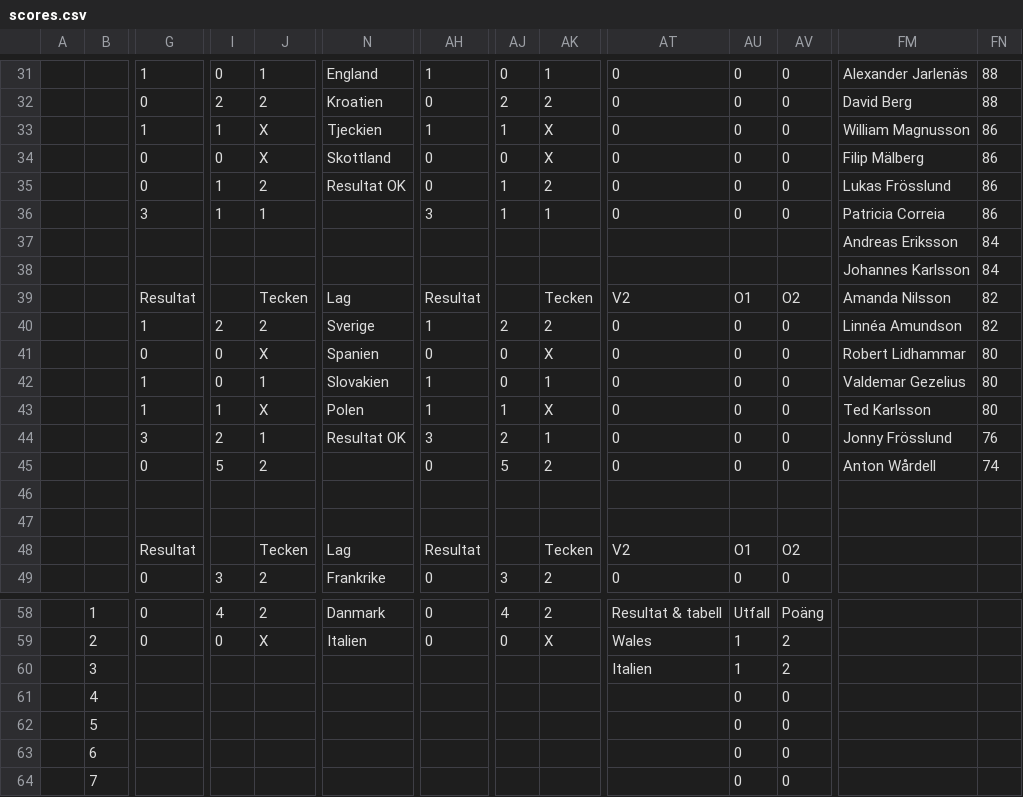
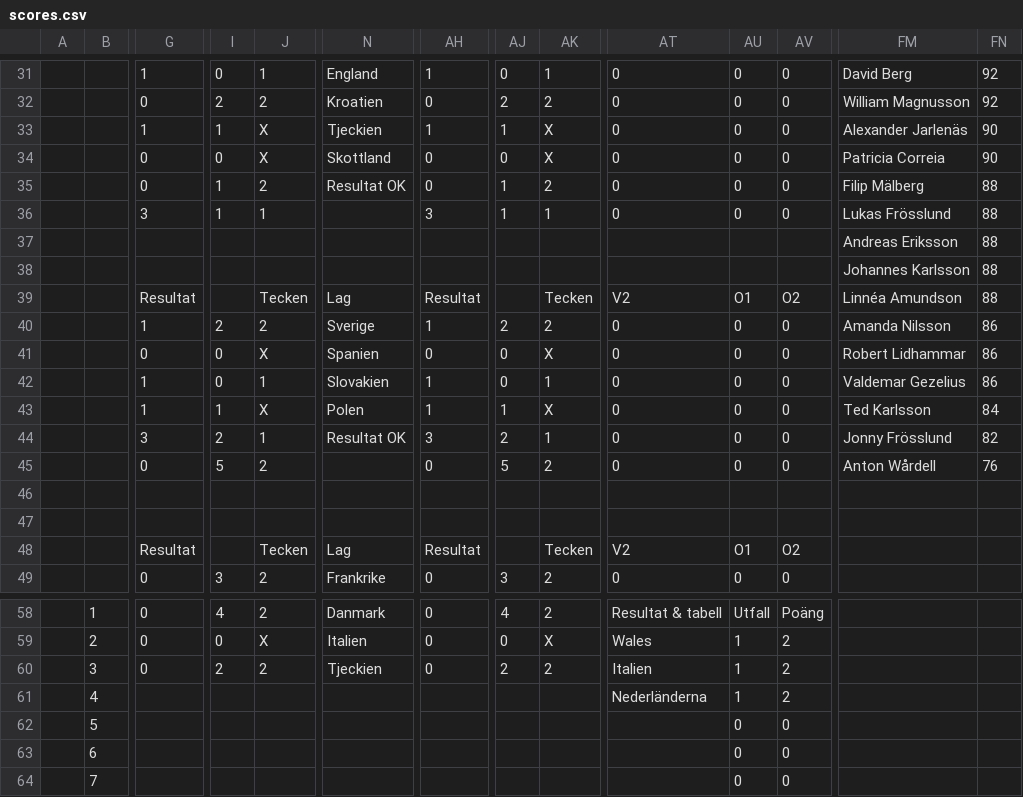
Before and after one commit to Frosslund/emtips2021excel, a CSV file: scores.csv, drawn as a sheet; only a part is shown, gaps mark what is left out; the diff covers the shown part only; the diff names each change by its address in the sheet, - before the commit and + after, or states it on an @@ line.

```diff
--- a/scores.csv
+++ b/scores.csv
-FM31: Alexander Jarlenäs
+FM31: David Berg
-FN31:FN32: 88
+FN31:FN32: 92
-FM32: David Berg
+FM32: William Magnusson
-FM33: William Magnusson
+FM33: Alexander Jarlenäs
-FN33:FN34: 86
+FN33:FN34: 90
-FM34: Filip Mälberg
+FM34: Patricia Correia
-FM35: Lukas Frösslund
+FM35: Filip Mälberg
-FN35:FN36: 86
+FN35:FN36: 88
-FM36: Patricia Correia
+FM36: Lukas Frösslund
-FN37:FN38: 84
+FN37:FN38: 88
-FM39: Amanda Nilsson
+FM39: Linnéa Amundson
-FN39: 82
+FN39: 88
-FM40: Linnéa Amundson
+FM40: Amanda Nilsson
-FN40: 82
+FN40: 86
-FN41:FN42: 80
+FN41:FN42: 86
-FN43: 80
+FN43: 84
-FN44: 76
+FN44: 82
-FN45: 74
+FN45: 76
-G60: (empty)
+G60: 0
-I60: (empty)
+I60: 2
-J60: (empty)
+J60: 2
-N60: (empty)
+N60: Tjeckien
-AH60: (empty)
+AH60: 0
-AJ60: (empty)
+AJ60: 2
-AK60: (empty)
+AK60: 2
-AT61: (empty)
+AT61: Nederländerna
-AU61: 0
+AU61: 1
-AV61: 0
+AV61: 2
```
Also changed, not shown: 50 edited cells elsewhere in this file, 5 other files.
